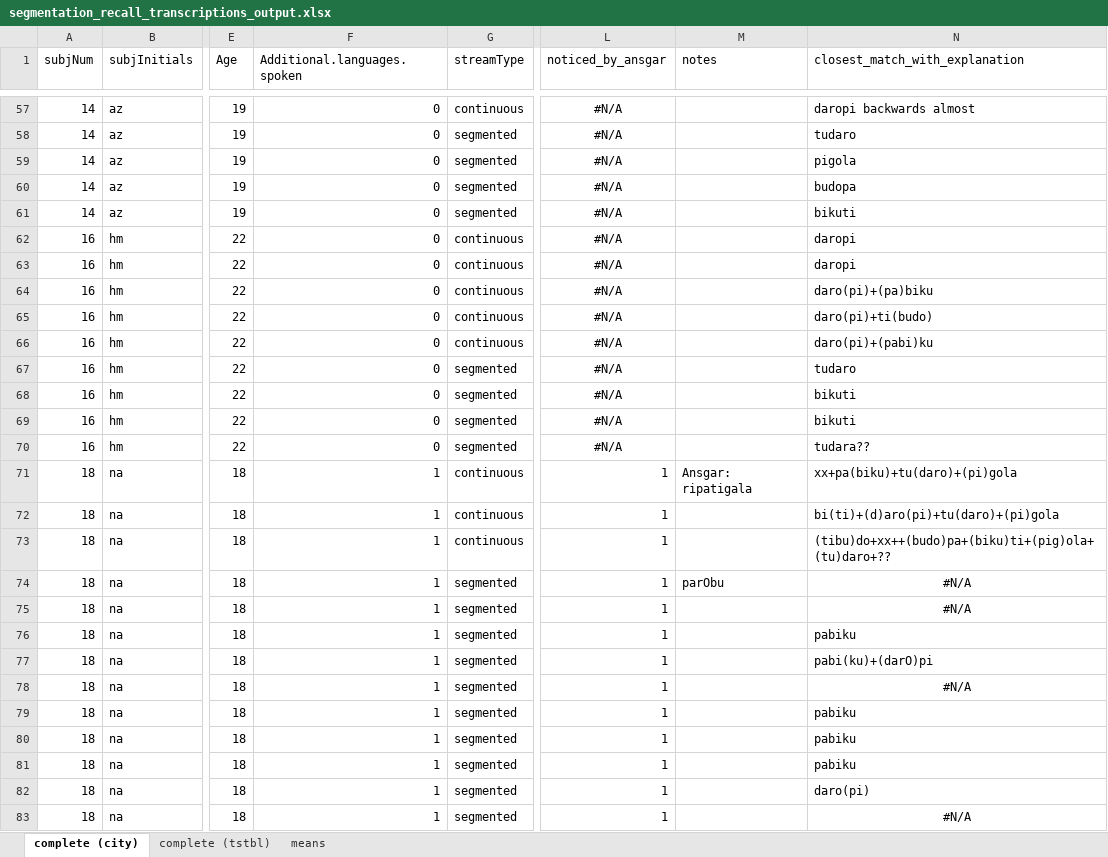
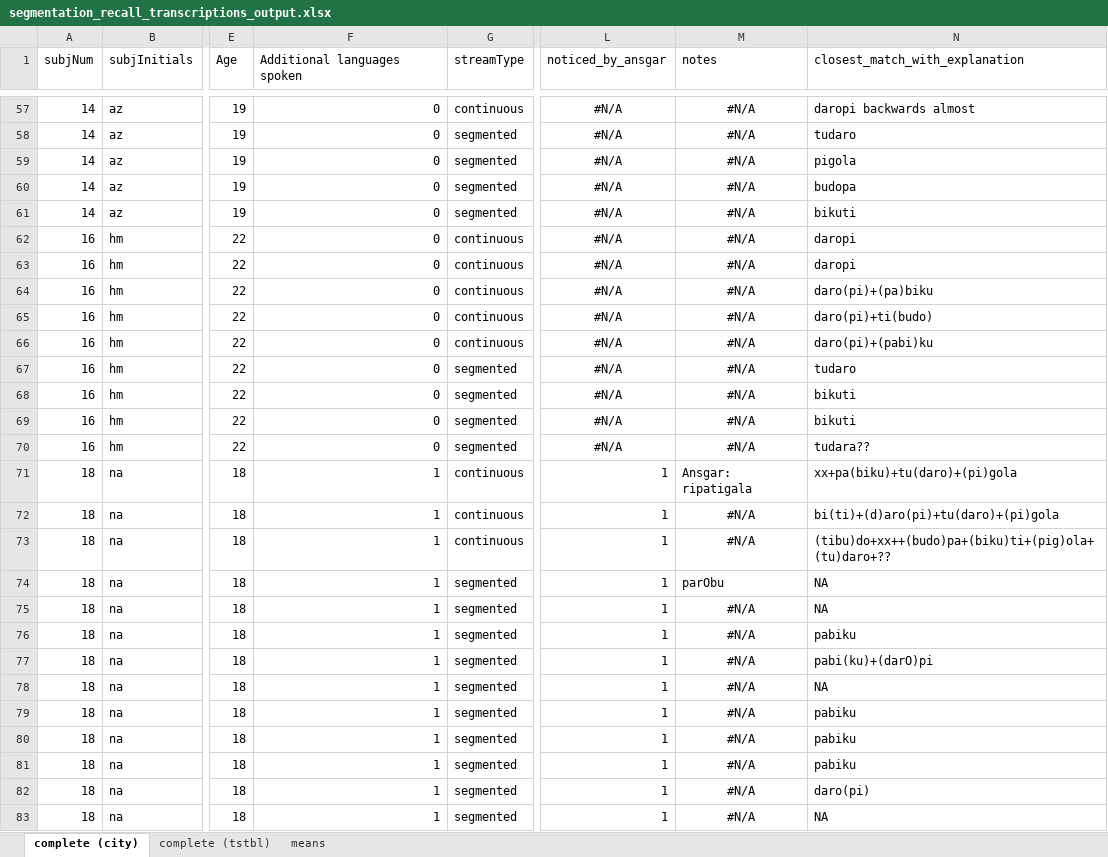
Before and after one commit to aendress/segmenation_recall, an Excel workbook: results/output/segmentation_recall_transcriptions_output.xlsx, sheet complete (city), drawn as a sheet; only a part is shown, gaps mark what is left out; values as stored, in another font and other column widths than the file's, no borders; the diff covers the shown part only; the diff names each change by its address in the sheet, - before the commit and + after, or states it on an @@ line.

```diff
--- a/results/output/segmentation_recall_transcriptions_output.xlsx (sheet complete (city))
+++ b/results/output/segmentation_recall_transcriptions_output.xlsx (sheet complete (city))
-F1: Additional.languages.spoken
+F1: Additional languages spoken
-M57:M70 (notes): (empty)
+M57:M70 (notes): #N/A
-M72:M73 (notes): (empty)
+M72:M73 (notes): #N/A
-N74:N75 (closest_match_with_explanation): #N/A
+N74:N75 (closest_match_with_explanation): NA
-N74:N75 alignment: center
+N74:N75 alignment: left
-M75:M83 (notes): (empty)
+M75:M83 (notes): #N/A
-N78 (closest_match_with_explanation): #N/A
+N78 (closest_match_with_explanation): NA
-N78 alignment: center
+N78 alignment: left
-N83 (closest_match_with_explanation): #N/A
+N83 (closest_match_with_explanation): NA
-N83 alignment: center
+N83 alignment: left
```
Also changed, not shown: 80 edited cells and cell formats elsewhere in this sheet, sheet complete (tstbl), sheet means, results/output/recall.city.populated.xlsx, results/output/recall.tstbl.populated.xlsx, 4 other files.
